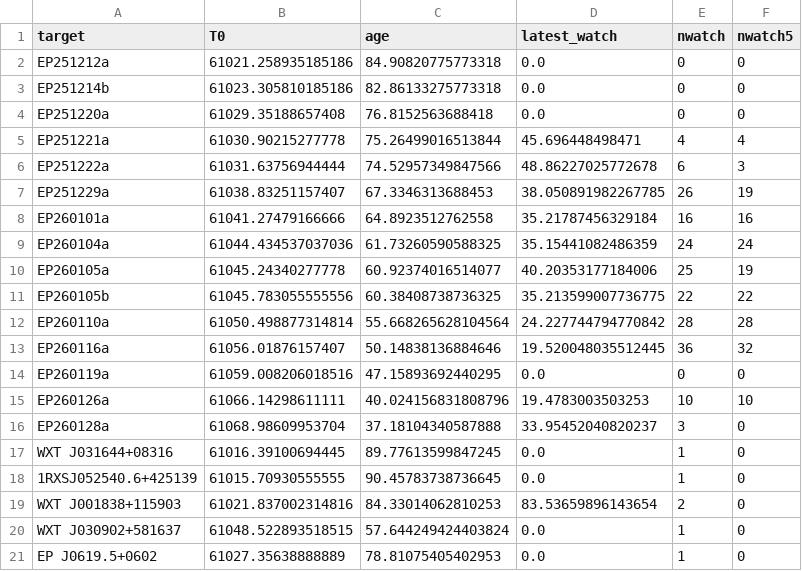
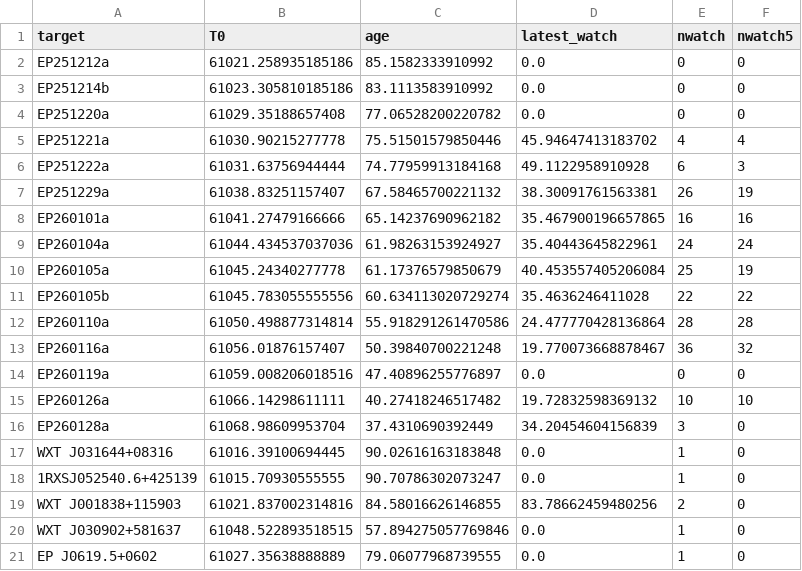
Before and after one commit to LAujust/Follow_up, a CSV file: results/all_targets_meta.csv, drawn as a sheet; only a part is shown; the diff covers the shown part only.

Commit message:
Update data at 2026-03-07 10:00:43.913

```diff
--- a/results/all_targets_meta.csv
+++ b/results/all_targets_meta.csv
@@ -1,21 +1,21 @@
 target,T0,age,latest_watch,nwatch,nwatch5
-EP251212a,61021.258935185186,84.90820775773318,0.0,0,0
-EP251214b,61023.305810185186,82.86133275773318,0.0,0,0
-EP251220a,61029.35188657408,76.8152563688418,0.0,0,0
-EP251221a,61030.90215277778,75.26499016513844,45.696448498471,4,4
-EP251222a,61031.63756944444,74.52957349847566,48.86227025772678,6,3
-EP251229a,61038.83251157407,67.3346313688453,38.050891982267785,26,19
-EP260101a,61041.27479166666,64.8923512762558,35.21787456329184,16,16
-EP260104a,61044.434537037036,61.73260590588325,35.15441082486359,24,24
-EP260105a,61045.24340277778,60.92374016514077,40.20353177184006,25,19
-EP260105b,61045.783055555556,60.38408738736325,35.213599007736775,22,22
-EP260110a,61050.498877314814,55.668265628104564,24.227744794770842,28,28
-EP260116a,61056.01876157407,50.14838136884646,19.520048035512445,36,32
-EP260119a,61059.008206018516,47.15893692440295,0.0,0,0
-EP260126a,61066.14298611111,40.024156831808796,19.4783003503253,10,10
-EP260128a,61068.98609953704,37.18104340587888,33.95452040820237,3,0
-WXT J031644+08316,61016.39100694445,89.77613599847245,0.0,1,0
-1RXSJ052540.6+425139,61015.70930555555,90.45783738736645,0.0,1,0
-WXT J001838+115903,61021.837002314816,84.33014062810253,83.53659896143654,2,0
-WXT J030902+581637,61048.522893518515,57.644249424403824,0.0,1,0
-EP J0619.5+0602,61027.35638888889,78.81075405402953,0.0,1,0
+EP251212a,61021.258935185186,85.1582333910992,0.0,0,0
+EP251214b,61023.305810185186,83.1113583910992,0.0,0,0
+EP251220a,61029.35188657408,77.06528200220782,0.0,0,0
+EP251221a,61030.90215277778,75.51501579850446,45.94647413183702,4,4
+EP251222a,61031.63756944444,74.77959913184168,49.1122958910928,6,3
+EP251229a,61038.83251157407,67.58465700221132,38.30091761563381,26,19
+EP260101a,61041.27479166666,65.14237690962182,35.467900196657865,16,16
+EP260104a,61044.434537037036,61.98263153924927,35.40443645822961,24,24
+EP260105a,61045.24340277778,61.17376579850679,40.453557405206084,25,19
+EP260105b,61045.783055555556,60.634113020729274,35.4636246411028,22,22
+EP260110a,61050.498877314814,55.918291261470586,24.477770428136864,28,28
+EP260116a,61056.01876157407,50.39840700221248,19.770073668878467,36,32
+EP260119a,61059.008206018516,47.40896255776897,0.0,0,0
+EP260126a,61066.14298611111,40.27418246517482,19.72832598369132,10,10
+EP260128a,61068.98609953704,37.4310690392449,34.20454604156839,3,0
+WXT J031644+08316,61016.39100694445,90.02616163183848,0.0,1,0
+1RXSJ052540.6+425139,61015.70930555555,90.70786302073247,0.0,1,0
+WXT J001838+115903,61021.837002314816,84.58016626146855,83.78662459480256,2,0
+WXT J030902+581637,61048.522893518515,57.894275057769846,0.0,1,0
+EP J0619.5+0602,61027.35638888889,79.06077968739555,0.0,1,0
```
Also changed, not shown: 15 edited cells elsewhere in this file, 6 other files.
